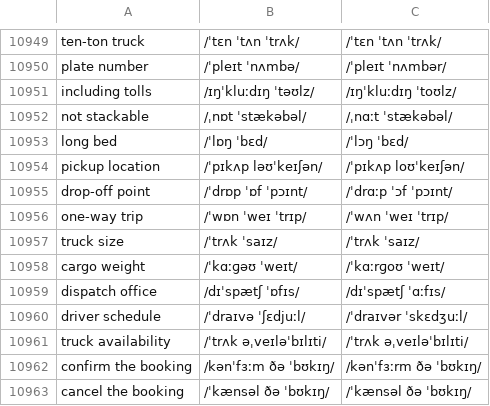
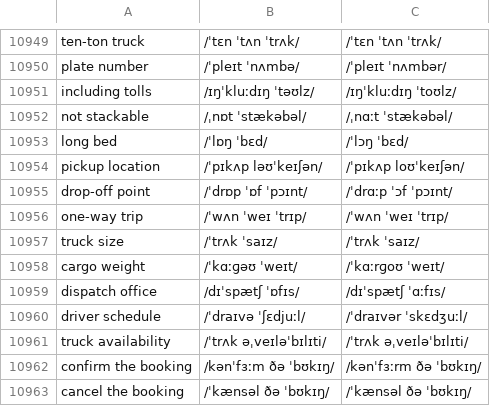
Before and after one commit to luun57789-byte/logistics-english, a TSV file: source/ipa.tsv, drawn as a sheet; only a part is shown, gaps mark what is left out.

```diff
--- a/source/ipa.tsv
+++ b/source/ipa.tsv
@@ -10955,3 +10955,3 @@ pickup location	/ˈpɪkʌp ləʊˈkeɪʃən/	/ˈpɪkʌp loʊˈkeɪʃən/
 drop-off point	/ˈdrɒp ˈɒf ˈpɔɪnt/	/ˈdrɑːp ˈɔf ˈpɔɪnt/
-one-way trip	/ˈwɒn ˈweɪ ˈtrɪp/	/ˈwʌn ˈweɪ ˈtrɪp/
+one-way trip	/ˈwʌn ˈweɪ ˈtrɪp/	/ˈwʌn ˈweɪ ˈtrɪp/
 truck size	/ˈtrʌk ˈsaɪz/	/ˈtrʌk ˈsaɪz/
```
Also changed, not shown: 3 other files.
